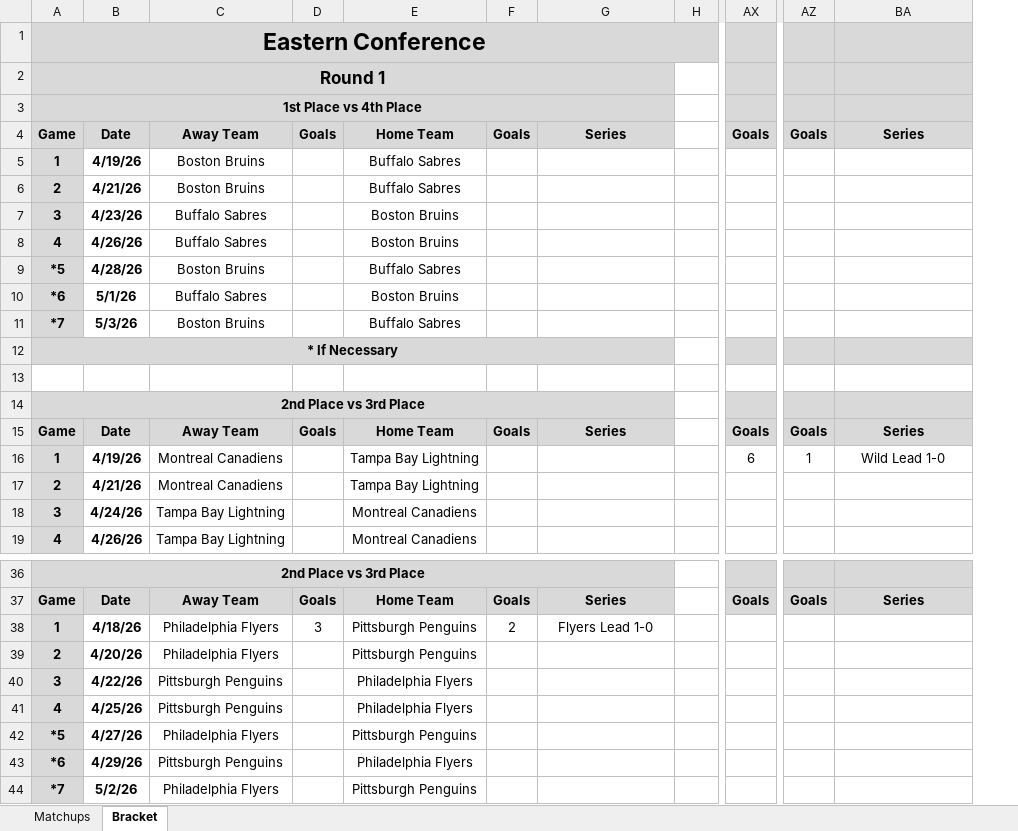
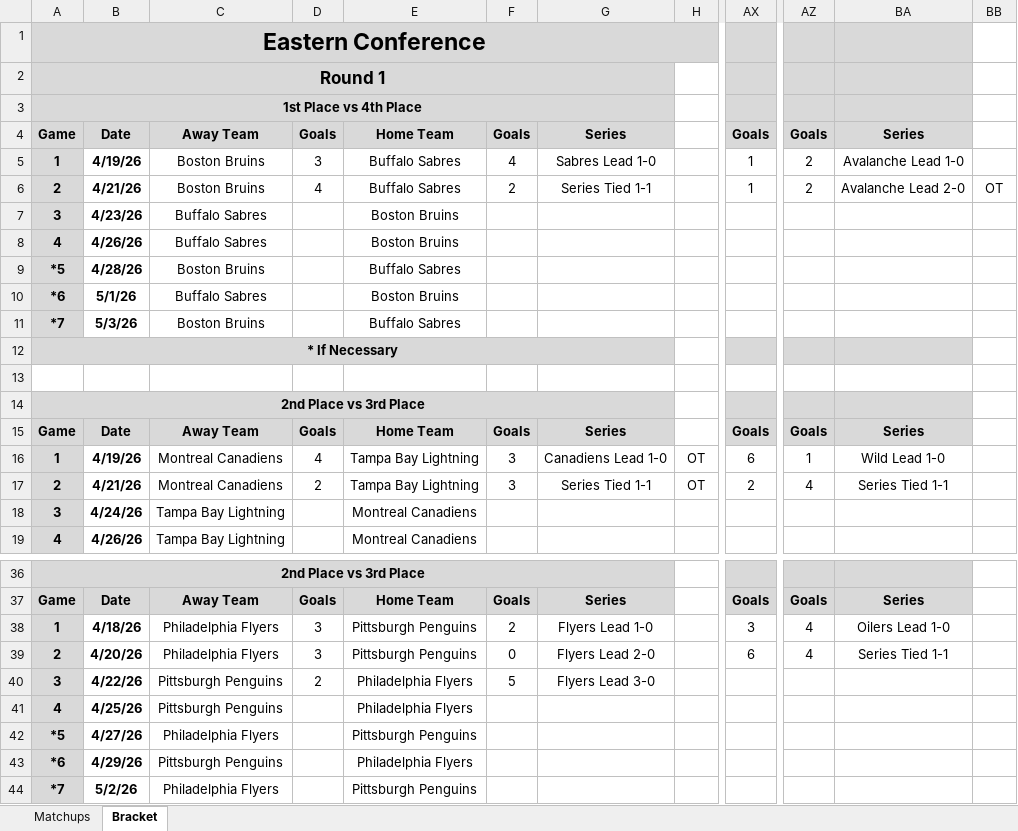
Before and after one commit to cmwrite/NHLStats, an Excel workbook: 2025_2026/Playoffs/Brackets.xlsx, sheet Bracket, drawn as a sheet; only a part is shown, gaps mark what is left out; values as stored, in another font and other column widths than the file's, no borders; removed rows and columns are numbered as before the commit, all else as after; the diff covers the shown part only; the diff names each change by its address in the sheet, - before the commit and + after, or states it on an @@ line.

Commit message:
Updated Brackets
Data Input to last game of day 4/22/26

```diff
--- a/2025_2026/Playoffs/Brackets.xlsx (sheet Bracket)
+++ b/2025_2026/Playoffs/Brackets.xlsx (sheet Bracket)
-column H, empty
+column H, rows 16-17: OT | OT
+column BB, row 6: OT
-D5: (empty)
+D5: 3
-F5: (empty)
+F5: 4
-G5: (empty)
+G5: Sabres Lead 1-0
-AX5:AX6: (empty)
+AX5:AX6: 1
-AZ5:AZ6: (empty)
+AZ5:AZ6: 2
-BA5: (empty)
+BA5: Avalanche Lead 1-0
-D6: (empty)
+D6: 4
-F6: (empty)
+F6: 2
-G6: (empty)
+G6: Series Tied 1-1
-BA6: (empty)
+BA6: Avalanche Lead 2-0
-D16: (empty)
+D16: 4
-F16:F17: (empty)
+F16:F17: 3
-G16: (empty)
+G16: Canadiens Lead 1-0
-D17: (empty)
+D17: 2
-G17: (empty)
+G17: Series Tied 1-1
-AX17: (empty)
+AX17: 2
-AZ17: (empty)
+AZ17: 4
-BA17: (empty)
+BA17: Series Tied 1-1
-AX38: (empty)
+AX38: 3
-AZ38:AZ39: (empty)
+AZ38:AZ39: 4
-BA38: (empty)
+BA38: Oilers Lead 1-0
-D39: (empty)
+D39: 3
-F39: (empty)
+F39: 0
-G39: (empty)
+G39: Flyers Lead 2-0
-AX39: (empty)
+AX39: 6
-BA39: (empty)
+BA39: Series Tied 1-1
-D40: (empty)
+D40: 2
-F40: (empty)
+F40: 5
-G40: (empty)
+G40: Flyers Lead 3-0
```
Also changed, not shown: 9 edited cells elsewhere in this sheet.
